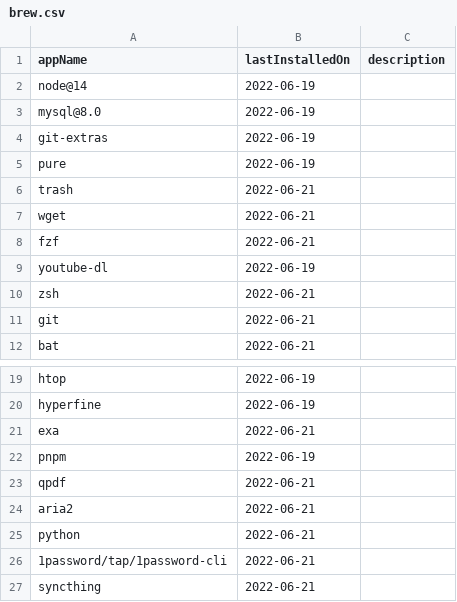
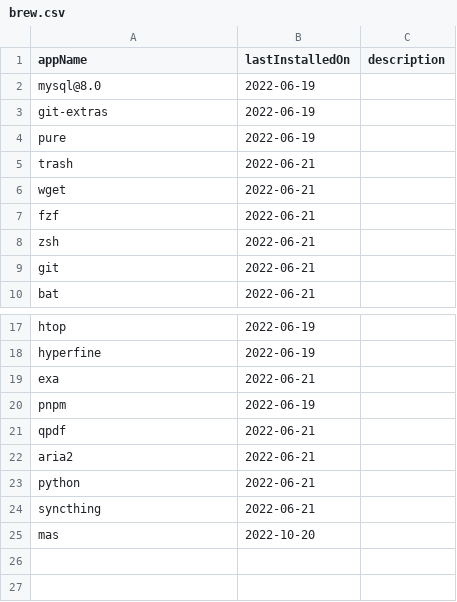
Before and after one commit to AshikNesin/dotfiles, a CSV file: config/apps/brew.csv, drawn as a sheet; only a part is shown, gaps mark what is left out.

```diff
--- a/config/apps/brew.csv
+++ b/config/apps/brew.csv
@@ -1,3 +1,2 @@
 appName,lastInstalledOn,description
-node@14,2022-06-19,
 mysql@8.0,2022-06-19,
@@ -8,3 +7,2 @@ wget,2022-06-21,
 fzf,2022-06-21,
-youtube-dl,2022-06-19,
 zsh,2022-06-21,
@@ -25,3 +23,3 @@ aria2,2022-06-21,
 python,2022-06-21,
-1password/tap/1password-cli,2022-06-21,
 syncthing,2022-06-21,
+mas,2022-10-20,
```
Also changed, not shown: config/apps/cask.csv, 12 other files.
